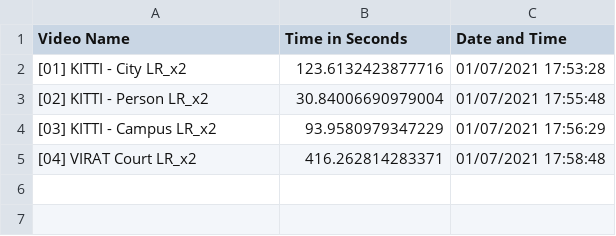
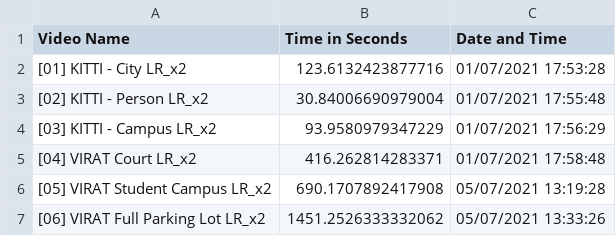
Before and after one commit to martintierro/Corgi-Surveillance, a CSV file: Processing Time.csv, drawn as a sheet.

```diff
--- a/Processing Time.csv
+++ b/Processing Time.csv
@@ -5 +5,3 @@ Video Name,Time in Seconds,Date and Time
 [04] VIRAT Court LR_x2,416.262814283371,01/07/2021 17:58:48
+[05] VIRAT Student Campus LR_x2,690.1707892417908,05/07/2021 13:19:28
+[06] VIRAT Full Parking Lot LR_x2,1451.2526333332062,05/07/2021 13:33:26
```
Also changed, not shown: 4 other files.
